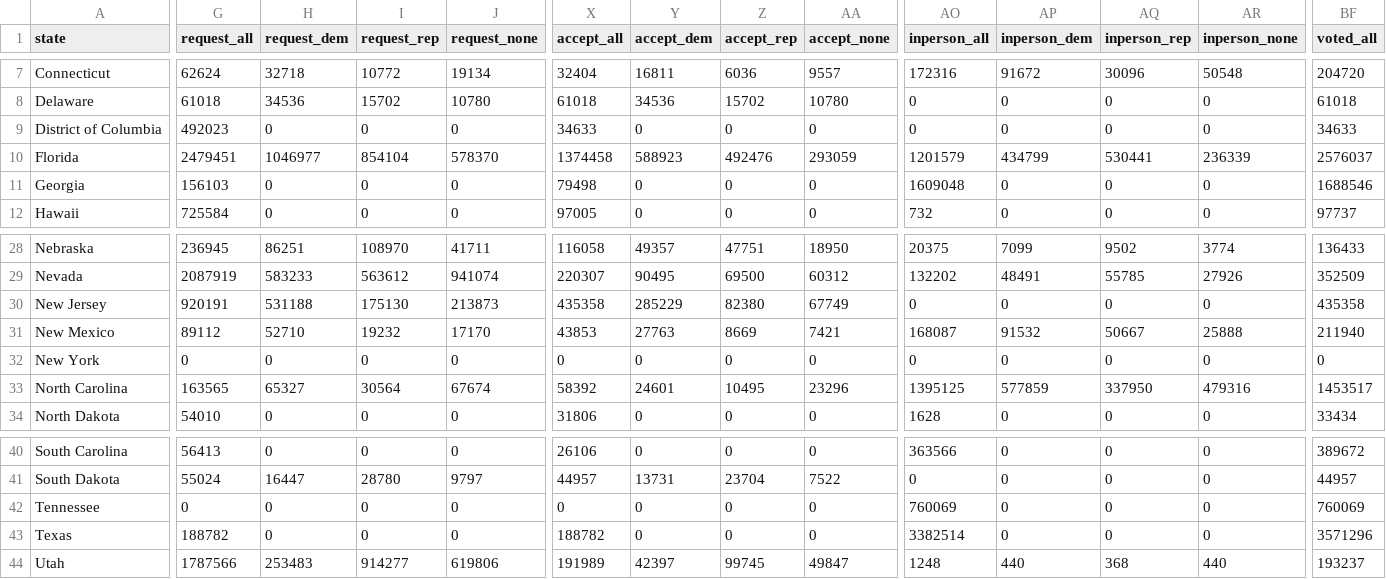
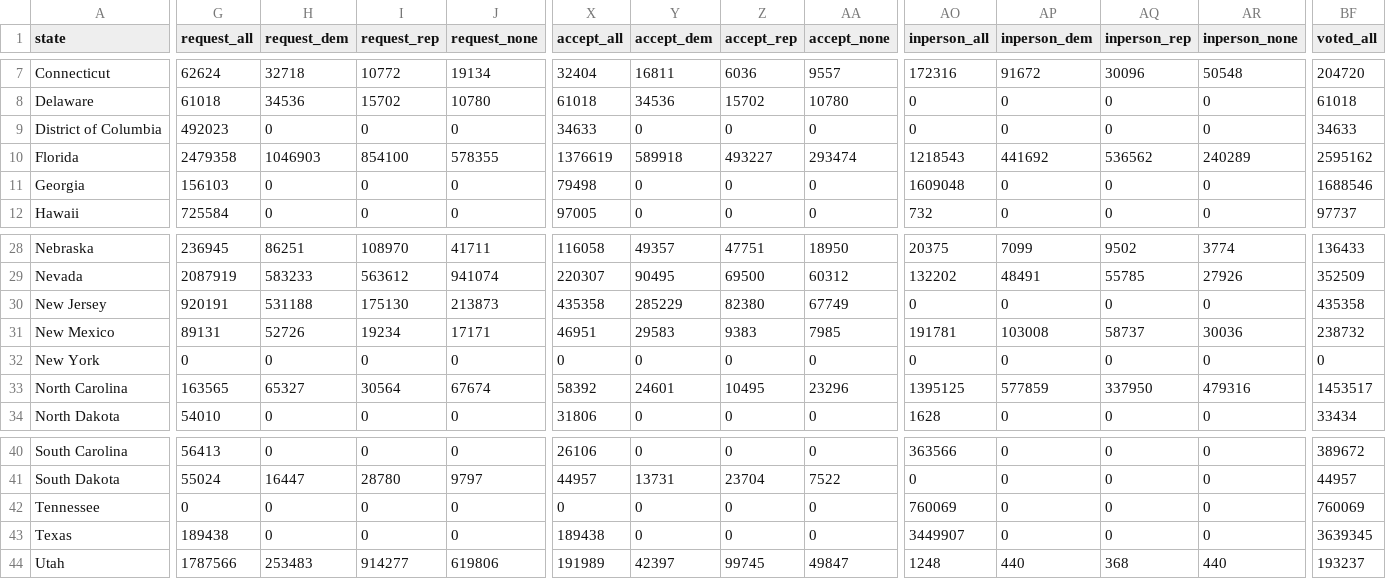
Before and after one commit to DanCunningham22/2026-Midterm, a CSV file: pipeline/data/earlyvote/2026/uf_US_2026-10-24.csv, drawn as a sheet; only a part is shown, gaps mark what is left out; the diff covers the shown part only; the diff names each change by its address in the sheet, - before the commit and + after, or states it on an @@ line.

```diff
--- a/pipeline/data/earlyvote/2026/uf_US_2026-10-24.csv
+++ b/pipeline/data/earlyvote/2026/uf_US_2026-10-24.csv
-G10 (request_all): 2479451
+G10 (request_all): 2479358
-H10 (request_dem): 1046977
+H10 (request_dem): 1046903
-I10 (request_rep): 854104
+I10 (request_rep): 854100
-J10 (request_none): 578370
+J10 (request_none): 578355
-X10 (accept_all): 1374458
+X10 (accept_all): 1376619
-Y10 (accept_dem): 588923
+Y10 (accept_dem): 589918
-Z10 (accept_rep): 492476
+Z10 (accept_rep): 493227
-AA10 (accept_none): 293059
+AA10 (accept_none): 293474
-AO10 (inperson_all): 1201579
+AO10 (inperson_all): 1218543
-AP10 (inperson_dem): 434799
+AP10 (inperson_dem): 441692
-AQ10 (inperson_rep): 530441
+AQ10 (inperson_rep): 536562
-AR10 (inperson_none): 236339
+AR10 (inperson_none): 240289
-BF10 (voted_all): 2576037
+BF10 (voted_all): 2595162
-G31 (request_all): 89112
+G31 (request_all): 89131
-H31 (request_dem): 52710
+H31 (request_dem): 52726
-I31 (request_rep): 19232
+I31 (request_rep): 19234
-J31 (request_none): 17170
+J31 (request_none): 17171
-X31 (accept_all): 43853
+X31 (accept_all): 46951
-Y31 (accept_dem): 27763
+Y31 (accept_dem): 29583
-Z31 (accept_rep): 8669
+Z31 (accept_rep): 9383
-AA31 (accept_none): 7421
+AA31 (accept_none): 7985
-AO31 (inperson_all): 168087
+AO31 (inperson_all): 191781
-AP31 (inperson_dem): 91532
+AP31 (inperson_dem): 103008
-AQ31 (inperson_rep): 50667
+AQ31 (inperson_rep): 58737
-AR31 (inperson_none): 25888
+AR31 (inperson_none): 30036
-BF31 (voted_all): 211940
+BF31 (voted_all): 238732
-G43 (request_all): 188782
+G43 (request_all): 189438
-X43 (accept_all): 188782
+X43 (accept_all): 189438
-AO43 (inperson_all): 3382514
+AO43 (inperson_all): 3449907
-BF43 (voted_all): 3571296
+BF43 (voted_all): 3639345
```
Also changed, not shown: 10 edited cells elsewhere in this file, 3 other files.
